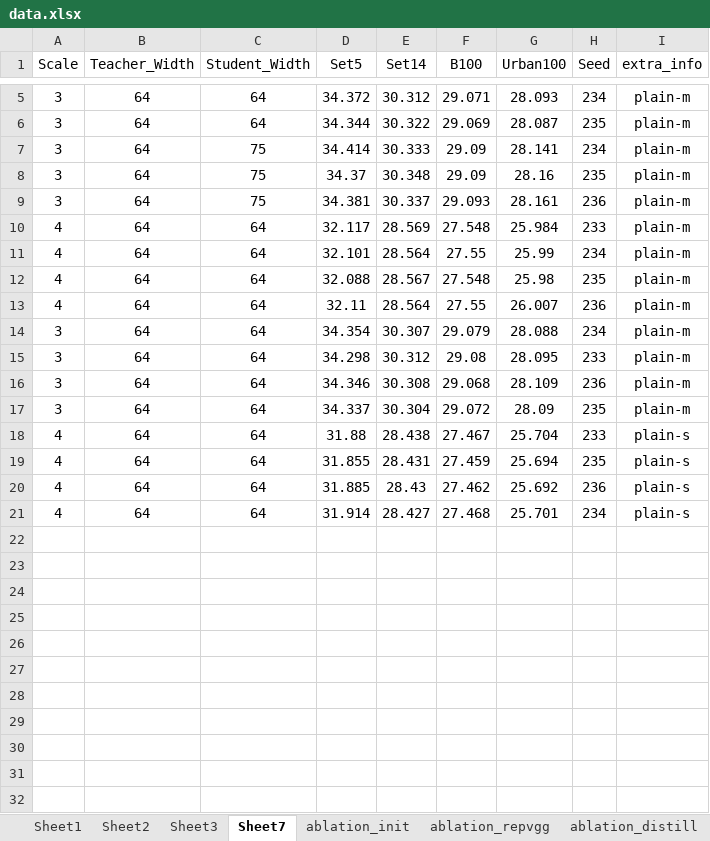
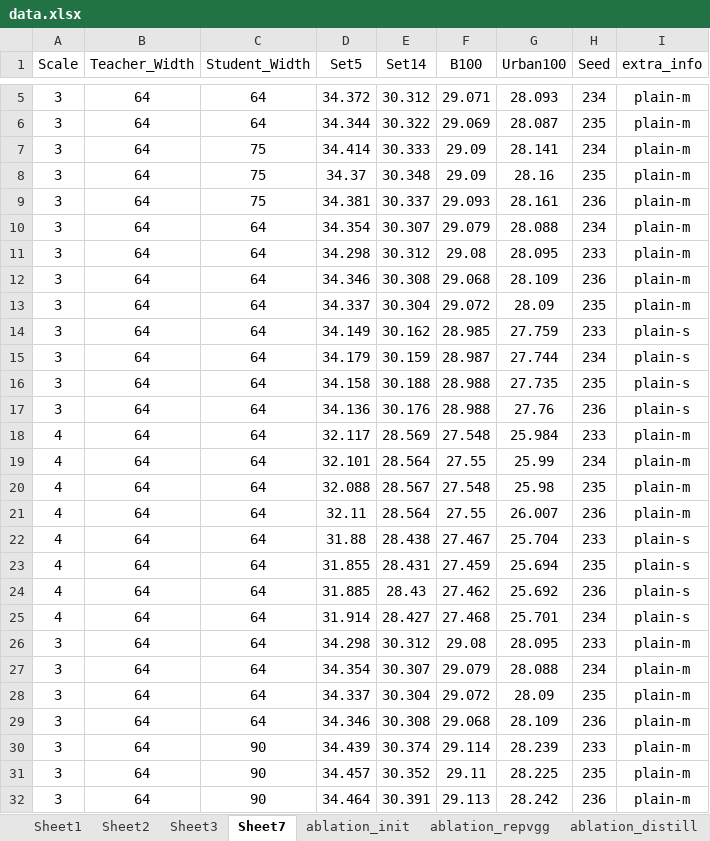
Before and after one commit to wukailu/EDSR-PyTorch, an Excel workbook: experiment/fig1/data.xlsx, sheet Sheet7, drawn as a sheet; only a part is shown, gaps mark what is left out; values as stored, in another font and other column widths than the file's, no borders; the diff covers the shown part only; the diff names each change by its address in the sheet, - before the commit and + after, or states it on an @@ line.

```diff
--- a/experiment/fig1/data.xlsx (sheet Sheet7)
+++ b/experiment/fig1/data.xlsx (sheet Sheet7)
@@ row 14 moved to row 10: 3 @@
@@ row 15 moved to row 11: 3 @@
@@ row 16 moved to row 12: 3 @@
@@ row 17 moved to row 13: 3 @@
+row 14: 3 | 64 | 64 | 34.149 | 30.162 | 28.985 | 27.759 | 233 | plain-s
+row 15: 3 | 64 | 64 | 34.179 | 30.159 | 28.987 | 27.744 | 234 | plain-s
+row 16: 3 | 64 | 64 | 34.158 | 30.188 | 28.988 | 27.735 | 235 | plain-s
+row 17: 3 | 64 | 64 | 34.136 | 30.176 | 28.988 | 27.76 | 236 | plain-s
+row 26: 3 | 64 | 64 | 34.298 | 30.312 | 29.08 | 28.095 | 233 | plain-m
+row 27: 3 | 64 | 64 | 34.354 | 30.307 | 29.079 | 28.088 | 234 | plain-m
+row 28: 3 | 64 | 64 | 34.337 | 30.304 | 29.072 | 28.09 | 235 | plain-m
+row 29: 3 | 64 | 64 | 34.346 | 30.308 | 29.068 | 28.109 | 236 | plain-m
+row 30: 3 | 64 | 90 | 34.439 | 30.374 | 29.114 | 28.239 | 233 | plain-m
+row 31: 3 | 64 | 90 | 34.457 | 30.352 | 29.11 | 28.225 | 235 | plain-m
+row 32: 3 | 64 | 90 | 34.464 | 30.391 | 29.113 | 28.242 | 236 | plain-m
```
Also changed, not shown: 3 edited cells elsewhere in this sheet, sheet ablation_repvgg, sheet ablation_distill, 3 other files.
